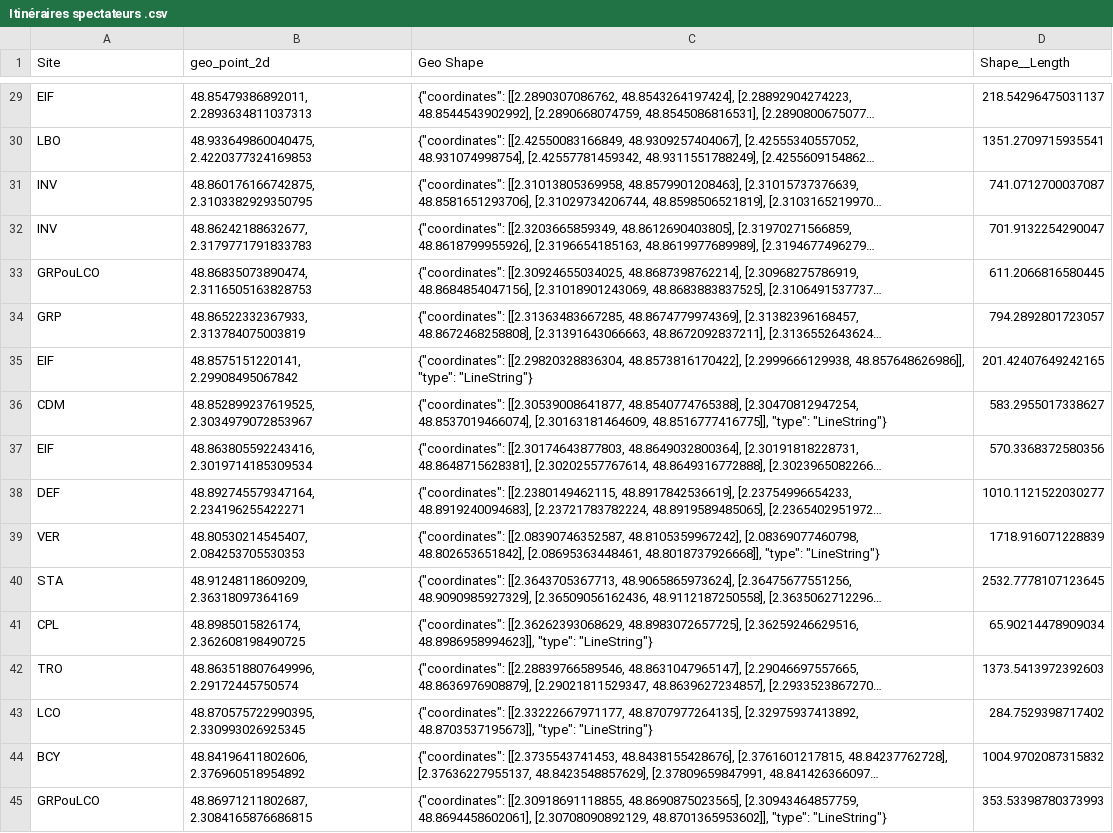
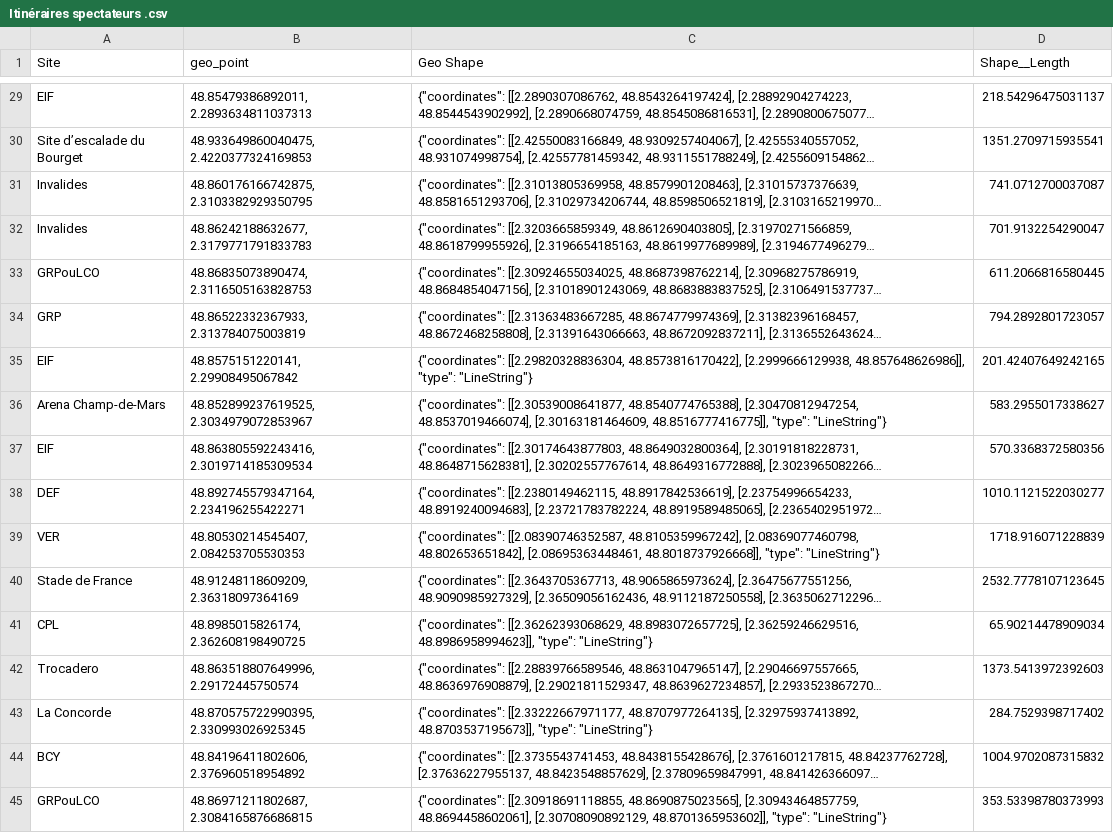
Before and after one commit to tom-mp4/cdld, a CSV file: datas/Itinéraires spectateurs .csv, drawn as a sheet; only a part is shown, gaps mark what is left out; long unchanged cells end in …; the diff covers the shown part only; the diff names each change by its address in the sheet, - before the commit and + after, or states it on an @@ line.

```diff
--- a/datas/Itinéraires spectateurs .csv
+++ b/datas/Itinéraires spectateurs .csv
-B1: geo_point_2d
+B1: geo_point
-A30 (Site): LBO
+A30 (Site): Site d’escalade du Bourget
-A31:A32 (Site): INV
+A31:A32 (Site): Invalides
-A36 (Site): CDM
+A36 (Site): Arena Champ-de-Mars
-A40 (Site): STA
+A40 (Site): Stade de France
-A42 (Site): TRO
+A42 (Site): Trocadero
-A43 (Site): LCO
+A43 (Site): La Concorde
```
Also changed, not shown: 67 edited cells elsewhere in this file, datas/Flux piétons accrédités.csv, datas/Parkings accrédités.csv, 8 other files.
